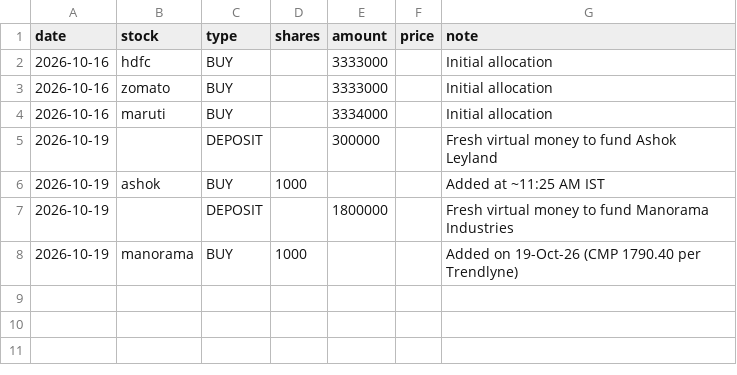
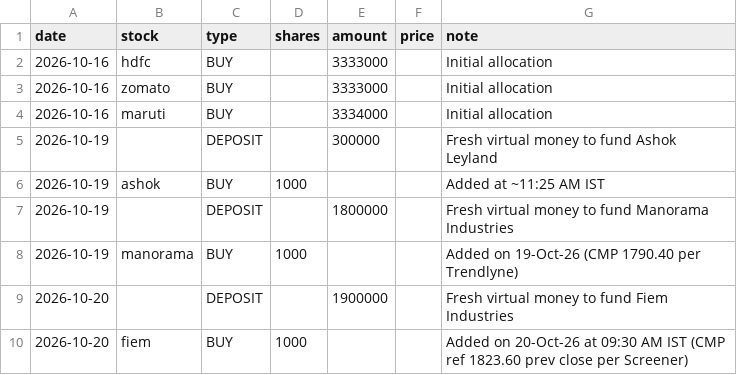
Before and after one commit to siddhardh-creator/automated-finance-portfolio, a CSV file: transactions.csv, drawn as a sheet; the diff names each change by its address in the sheet, - before the commit and + after, or states it on an @@ line.

```diff
--- a/transactions.csv
+++ b/transactions.csv
+row 9: 2026-10-20 |  | DEPOSIT |  | 1900000 |  | Fresh virtual money to fund Fiem Industries
+row 10: 2026-10-20 | fiem | BUY | 1000 |  |  | Added on 20-Oct-26 at 09:30 AM IST (CMP ref 1823.60 prev close per Screener)
```
